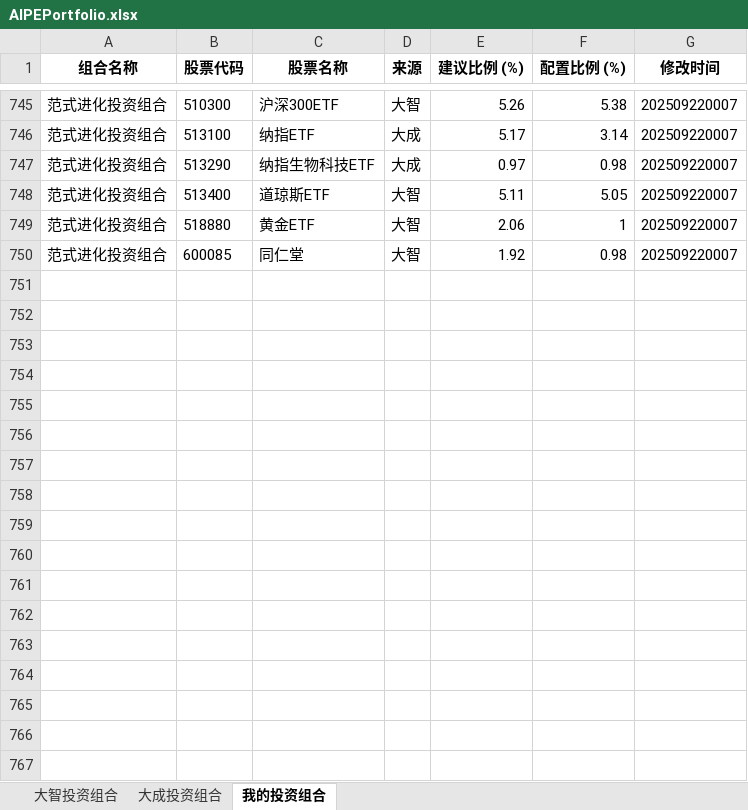
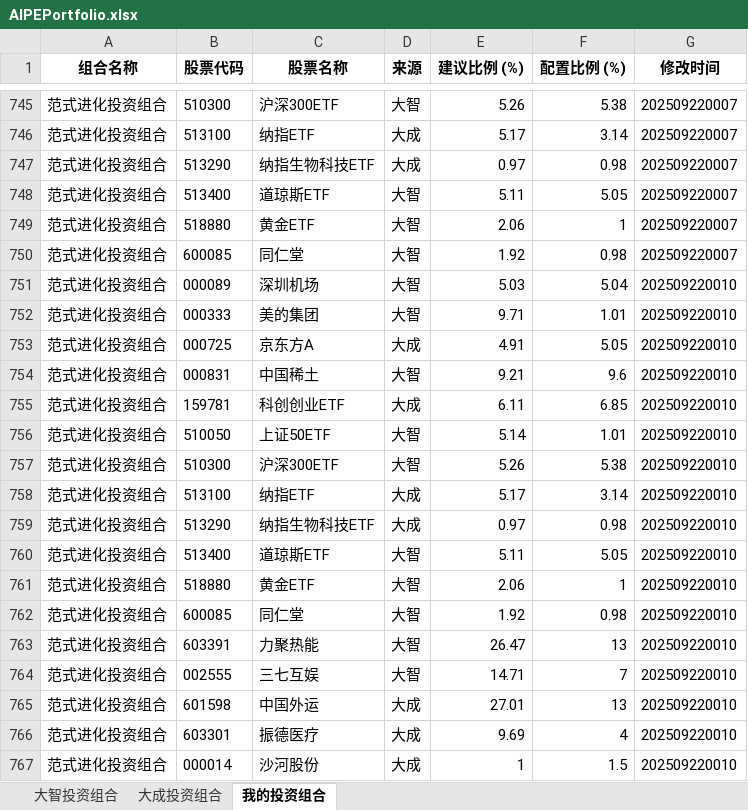
Before and after one commit to digital-era/AIPEPortfolioTracker, an Excel workbook: data/AIPEPortfolio.xlsx, sheet 我的投资组合, drawn as a sheet; only a part is shown, gaps mark what is left out; values as stored, in another font and other column widths than the file's, no borders; the diff names each change by its address in the sheet, - before the commit and + after, or states it on an @@ line.

```diff
--- a/data/AIPEPortfolio.xlsx (sheet 我的投资组合)
+++ b/data/AIPEPortfolio.xlsx (sheet 我的投资组合)
+row 751: 范式进化投资组合 | 000089 | 深圳机场 | 大智 | 5.03 | 5.04 | 202509220010
+row 752: 范式进化投资组合 | 000333 | 美的集团 | 大智 | 9.71 | 1.01 | 202509220010
+row 753: 范式进化投资组合 | 000725 | 京东方A | 大成 | 4.91 | 5.05 | 202509220010
+row 754: 范式进化投资组合 | 000831 | 中国稀土 | 大智 | 9.21 | 9.6 | 202509220010
+row 755: 范式进化投资组合 | 159781 | 科创创业ETF | 大成 | 6.11 | 6.85 | 202509220010
+row 756: 范式进化投资组合 | 510050 | 上证50ETF | 大智 | 5.14 | 1.01 | 202509220010
+row 757: 范式进化投资组合 | 510300 | 沪深300ETF | 大智 | 5.26 | 5.38 | 202509220010
+row 758: 范式进化投资组合 | 513100 | 纳指ETF | 大成 | 5.17 | 3.14 | 202509220010
+row 759: 范式进化投资组合 | 513290 | 纳指生物科技ETF | 大成 | 0.97 | 0.98 | 202509220010
+row 760: 范式进化投资组合 | 513400 | 道琼斯ETF | 大智 | 5.11 | 5.05 | 202509220010
+row 761: 范式进化投资组合 | 518880 | 黄金ETF | 大智 | 2.06 | 1 | 202509220010
+row 762: 范式进化投资组合 | 600085 | 同仁堂 | 大智 | 1.92 | 0.98 | 202509220010
+row 763: 范式进化投资组合 | 603391 | 力聚热能 | 大智 | 26.47 | 13 | 202509220010
+row 764: 范式进化投资组合 | 002555 | 三七互娱 | 大智 | 14.71 | 7 | 202509220010
+row 765: 范式进化投资组合 | 601598 | 中国外运 | 大成 | 27.01 | 13 | 202509220010
+row 766: 范式进化投资组合 | 603301 | 振德医疗 | 大成 | 9.69 | 4 | 202509220010
+row 767: 范式进化投资组合 | 000014 | 沙河股份 | 大成 | 1 | 1.5 | 202509220010
```
Also changed, not shown: sheet 大成投资组合, sheet 大智投资组合.
